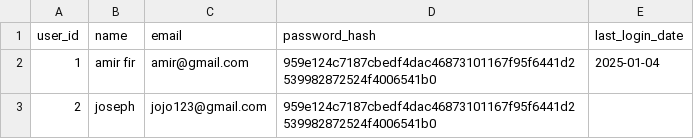
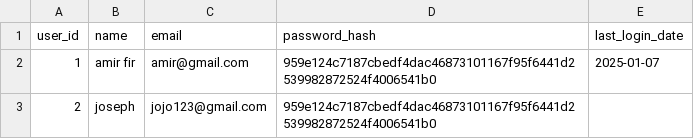
Before and after one commit to akxxtz/lesger2, a CSV file: users.csv, drawn as a sheet.

```diff
--- a/users.csv
+++ b/users.csv
@@ -1,3 +1,3 @@
 user_id,name,email,password_hash,last_login_date
-1,amir fir,amir@gmail.com,959e124c7187cbedf4dac46873101167f95f6441d2539982872524f4006541b0,2025-01-04
+1,amir fir,amir@gmail.com,959e124c7187cbedf4dac46873101167f95f6441d2539982872524f4006541b0,2025-01-07
 2,joseph,jojo123@gmail.com,959e124c7187cbedf4dac46873101167f95f6441d2539982872524f4006541b0,
```
Also changed, not shown: transactions.csv.
